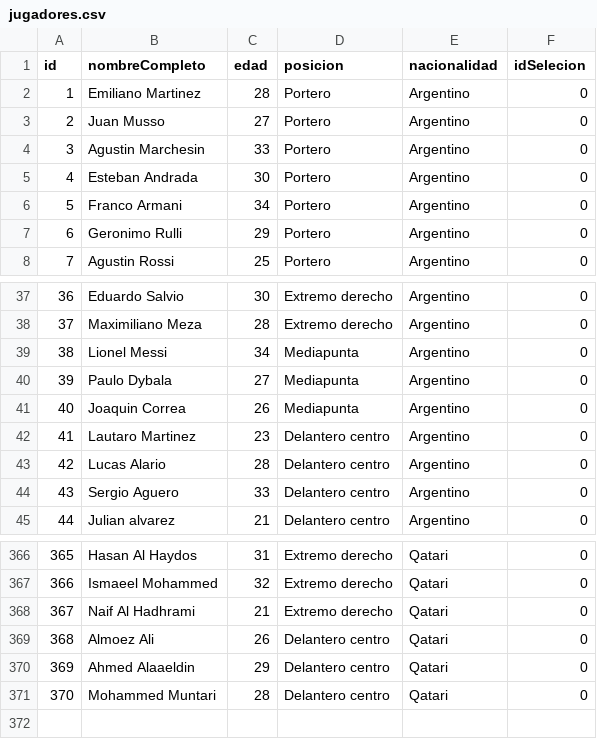
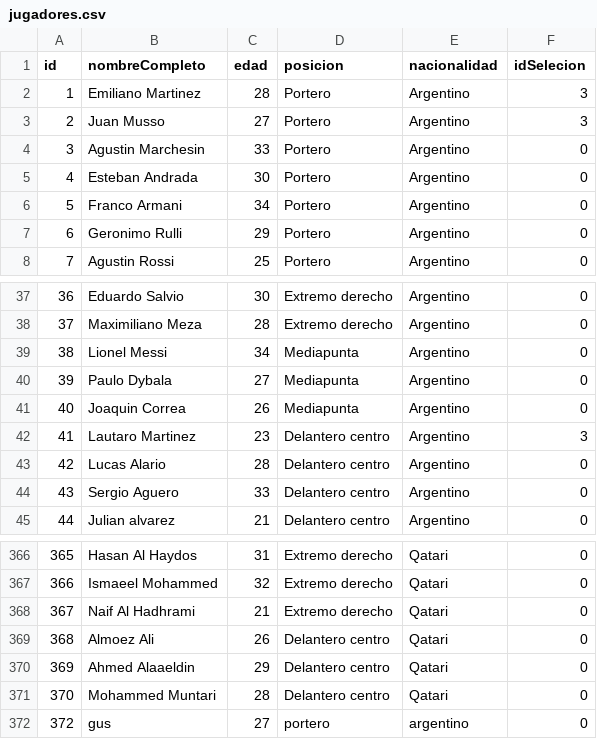
Before and after one commit to gustavopetrov/tps_laboratorio-1, a CSV file: tp-3/jugadores.csv, drawn as a sheet; only a part is shown, gaps mark what is left out; the diff covers the shown part only.

```diff
--- a/tp-3/jugadores.csv
+++ b/tp-3/jugadores.csv
@@ -1,4 +1,4 @@
 id,nombreCompleto,edad,posicion,nacionalidad,idSelecion
-1,Emiliano Martinez,28,Portero,Argentino,0
-2,Juan Musso,27,Portero,Argentino,0
+1,Emiliano Martinez,28,Portero,Argentino,3
+2,Juan Musso,27,Portero,Argentino,3
 3,Agustin Marchesin,33,Portero,Argentino,0
@@ -41,3 +41,3 @@ id,nombreCompleto,edad,posicion,nacionalidad,idSelecion
 40,Joaquin Correa,26,Mediapunta,Argentino,0
-41,Lautaro Martinez,23,Delantero centro,Argentino,0
+41,Lautaro Martinez,23,Delantero centro,Argentino,3
 42,Lucas Alario,28,Delantero centro,Argentino,0
@@ -371 +371,2 @@ id,nombreCompleto,edad,posicion,nacionalidad,idSelecion
 370,Mohammed Muntari,28,Delantero centro,Qatari,0
+372,gus,27,portero,argentino,0
```
Also changed, not shown: 39 edited cells elsewhere in this file, tp-3/selecciones.csv, 11 other files.
